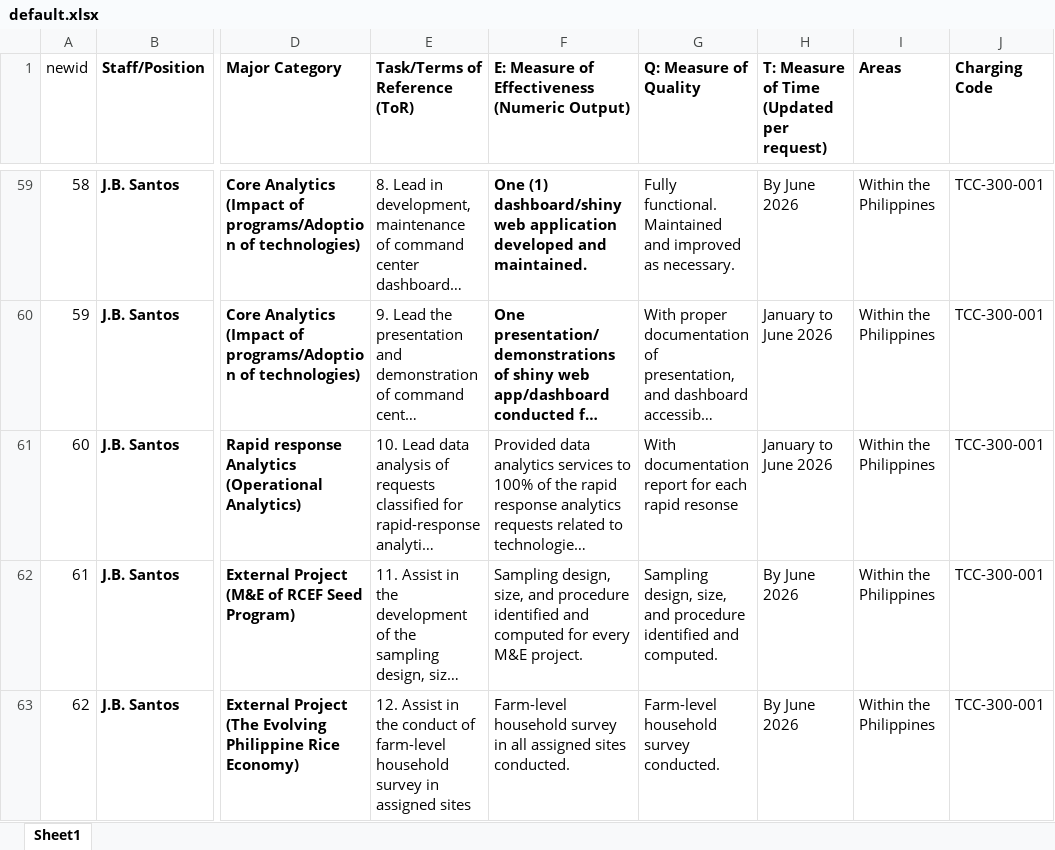
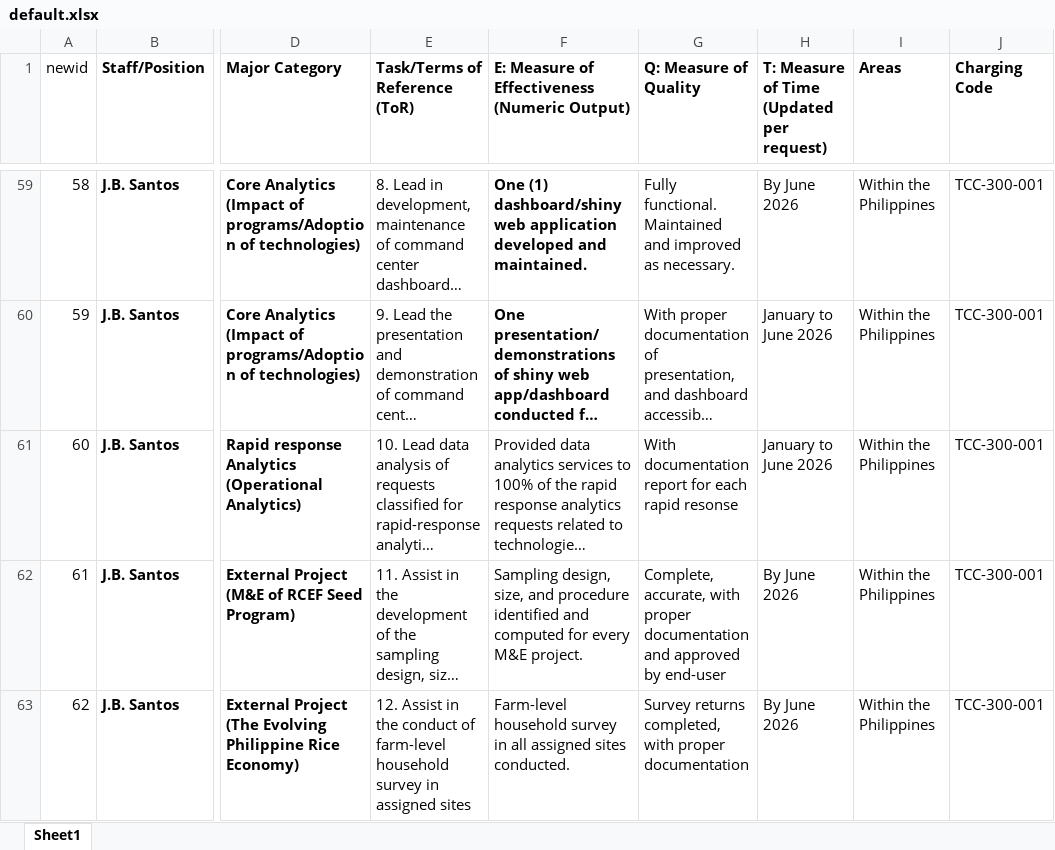
Before and after one commit to nmfrancisco14/annexa_app, an Excel workbook: public/default.xlsx, sheet Sheet1, drawn as a sheet; only a part is shown, gaps mark what is left out; long unchanged cells end in …; values as stored, in another font and other column widths than the file's, no borders; the diff covers the shown part only; the diff names each change by its address in the sheet, - before the commit and + after, or states it on an @@ line.

Commit message:
Updated default xlsx

```diff
--- a/public/default.xlsx (sheet Sheet1)
+++ b/public/default.xlsx (sheet Sheet1)
-G62 (Q: Measure of Quality): Sampling design, size, and procedure identified and computed.
+G62 (Q: Measure of Quality): Complete, accurate, with proper documentation and approved by end-user
-G63 (Q: Measure of Quality): Farm-level household survey conducted.
+G63 (Q: Measure of Quality): Survey returns completed, with proper documentation
```
Also changed, not shown: 4 edited cells elsewhere in this sheet, 1 other file.
